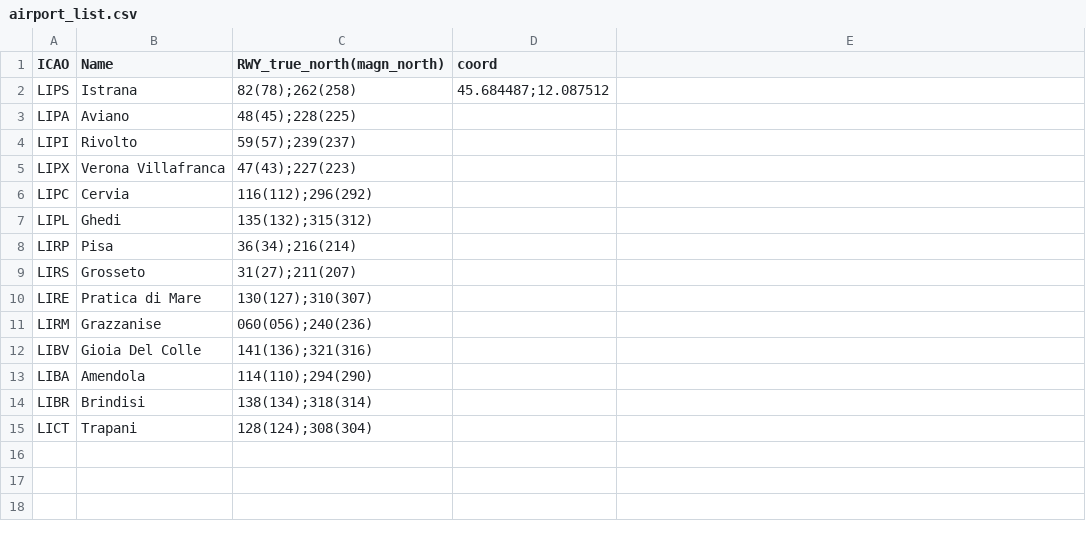
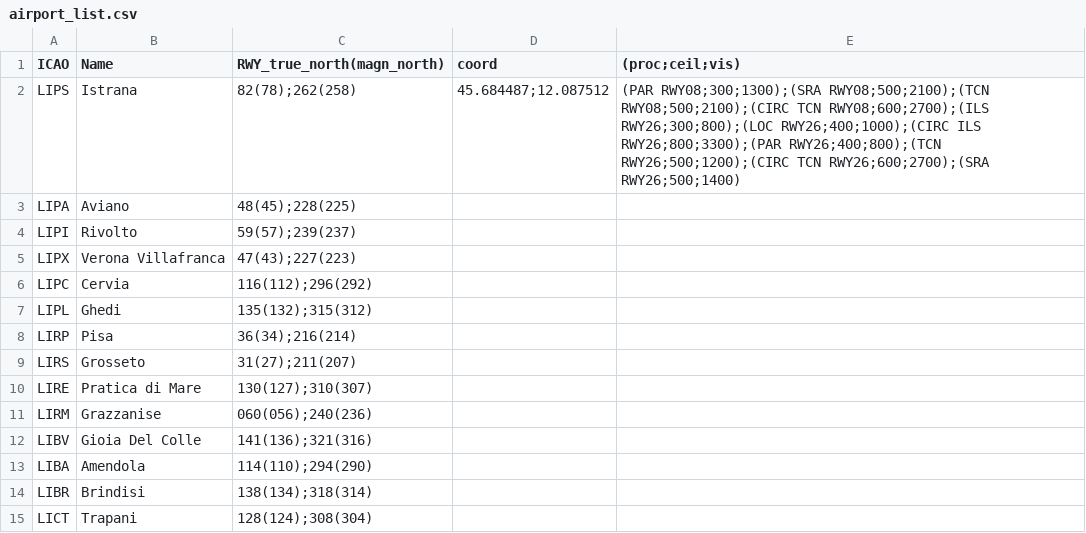
Before and after one commit to angelo79/total_step, a CSV file: airport_list.csv, drawn as a sheet.

```diff
--- a/airport_list.csv
+++ b/airport_list.csv
@@ -1,3 +1,3 @@
-ICAO,Name,RWY_true_north(magn_north),coord
-LIPS,Istrana,82(78);262(258),45.684487;12.087512
+ICAO,Name,RWY_true_north(magn_north),coord,(proc;ceil;vis)
+LIPS,Istrana,82(78);262(258),45.684487;12.087512,(PAR RWY08;300;1300);(SRA RWY08;500;2100);(TCN RWY08;500;2100);(CIRC TCN RWY08;600;2700);(ILS RWY26;300;800);(LOC RWY26;400;1000);(CIRC ILS RWY26;800;3300);(PAR RWY26;400;800);(TCN RWY26;500;1200);(CIRC TCN RWY26;600;2700);(SRA RWY26;500;1400)
 LIPA,Aviano,48(45);228(225)
```
Also changed, not shown: 1 other file.
